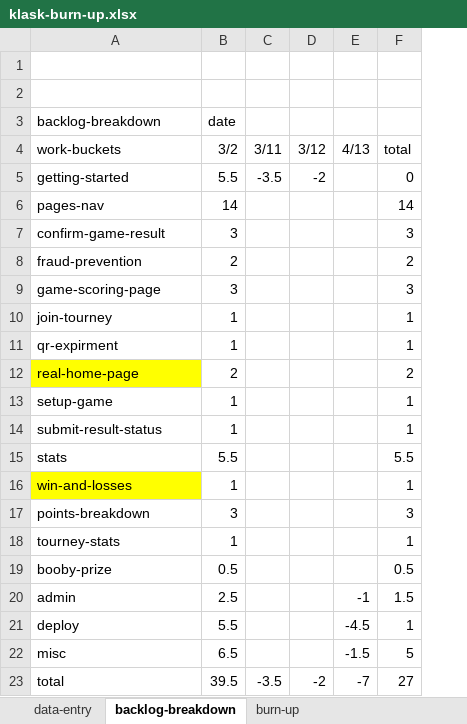
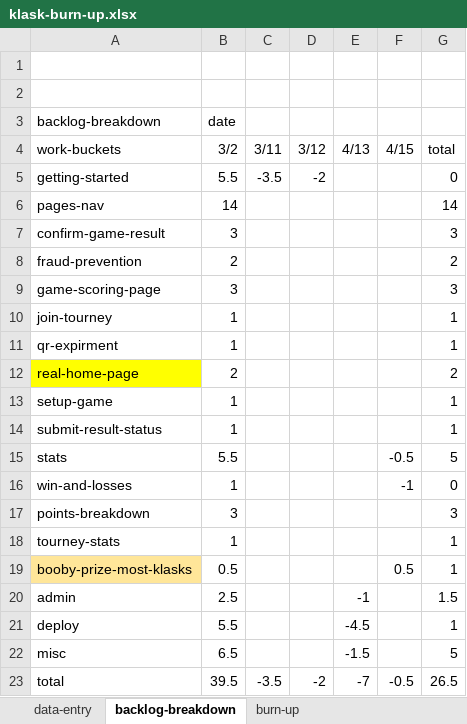
Before and after one commit to welshvaleria/klask, an Excel workbook: misc/klask-burn-up.xlsx, sheet backlog-breakdown, drawn as a sheet; values as stored, in another font and other column widths than the file's, no borders; removed rows and columns are numbered as before the commit, all else as after; the diff names each change by its address in the sheet, - before the commit and + after, or states it on an @@ line.

```diff
--- a/misc/klask-burn-up.xlsx (sheet backlog-breakdown)
+++ b/misc/klask-burn-up.xlsx (sheet backlog-breakdown)
+column F (4/15), rows 15-16: -0.5 | -1; row 23: -0.5
-G15 (total): 5.5
+G15 (total): 5
-A16 fill: #FFFF00
+A16 fill: none
-G16 (total): 1
+G16 (total): 0
-row 19: booby-prize | 0.5 |  |  |  | 0.5
+row 19: booby-prize-most-klasks | 0.5 |  |  |  | 0.5 | 1
-G23 (total): 27
+G23 (total): 26.5
```
Also changed, not shown: sheet data-entry, sheet burn-up, charts or pictures, 1 other file.
